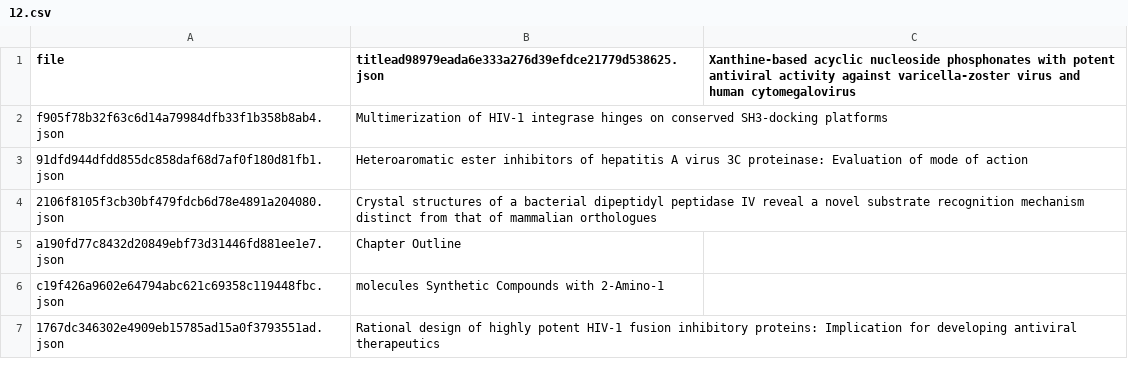
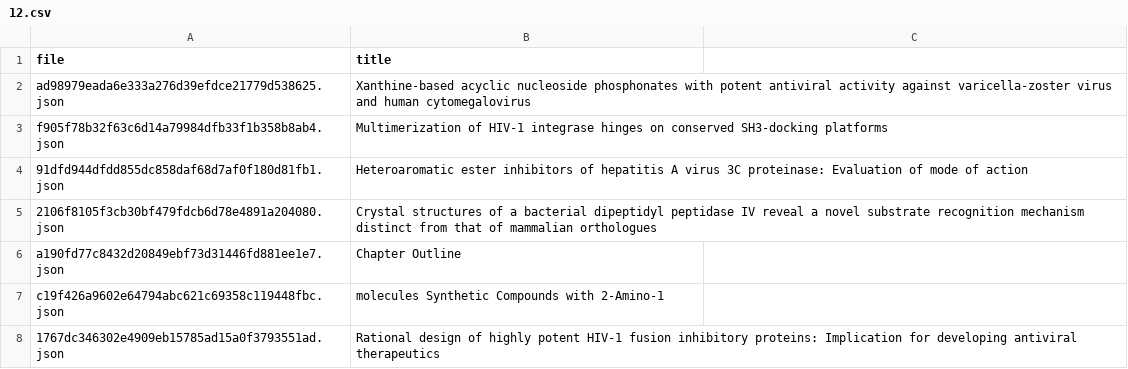
Before and after one commit to lambdabaa/CORD-19, a CSV file: clusters/12.csv, drawn as a sheet; only a part is shown.

```diff
--- a/clusters/12.csv
+++ b/clusters/12.csv
@@ -1,2 +1,3 @@
-file,titlead98979eada6e333a276d39efdce21779d538625.json,Xanthine-based acyclic nucleoside phosphonates with potent antiviral activity against varicella-zoster virus and human cytomegalovirus
+file,title
+ad98979eada6e333a276d39efdce21779d538625.json,Xanthine-based acyclic nucleoside phosphonates with potent antiviral activity against varicella-zoster virus and human cytomegalovirus
 f905f78b32f63c6d14a79984dfb33f1b358b8ab4.json,Multimerization of HIV-1 integrase hinges on conserved SH3-docking platforms
```
Also changed, not shown: clusters/0.csv, clusters/1.csv, 18 other files.
